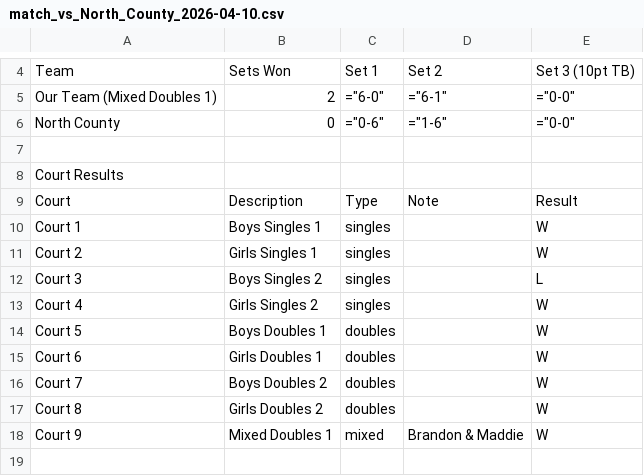
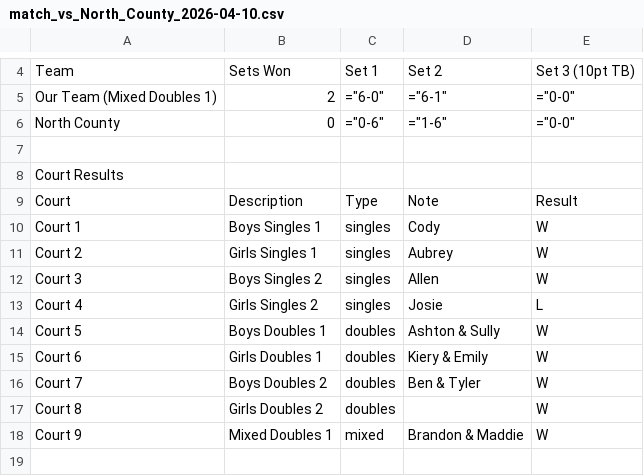
Before and after one commit to RedZoan/tennis-app, a CSV file: matches/match_vs_North_County_2026-04-10.csv, drawn as a sheet; only a part is shown, gaps mark what is left out.

Commit message:
Update match: North County (2026-04-10)

```diff
--- a/matches/match_vs_North_County_2026-04-10.csv
+++ b/matches/match_vs_North_County_2026-04-10.csv
@@ -9,9 +9,9 @@ Court Results
 Court,Description,Type,Note,Result
-Court 1,Boys Singles 1,singles,,W
-Court 2,Girls Singles 1,singles,,W
-Court 3,Boys Singles 2,singles,,L
-Court 4,Girls Singles 2,singles,,W
-Court 5,Boys Doubles 1,doubles,,W
-Court 6,Girls Doubles 1,doubles,,W
-Court 7,Boys Doubles 2,doubles,,W
+Court 1,Boys Singles 1,singles,Cody,W
+Court 2,Girls Singles 1,singles,Aubrey,W
+Court 3,Boys Singles 2,singles,Allen,W
+Court 4,Girls Singles 2,singles,Josie,L
+Court 5,Boys Doubles 1,doubles,Ashton & Sully,W
+Court 6,Girls Doubles 1,doubles,Kiery & Emily,W
+Court 7,Boys Doubles 2,doubles,Ben & Tyler,W
 Court 8,Girls Doubles 2,doubles,,W
```
